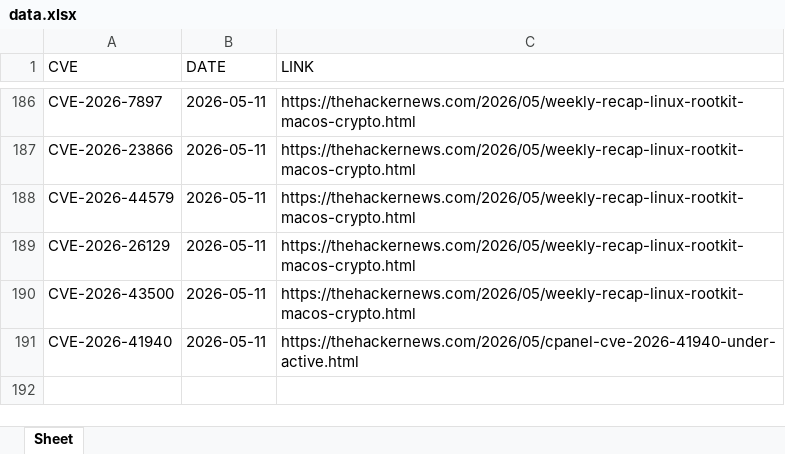
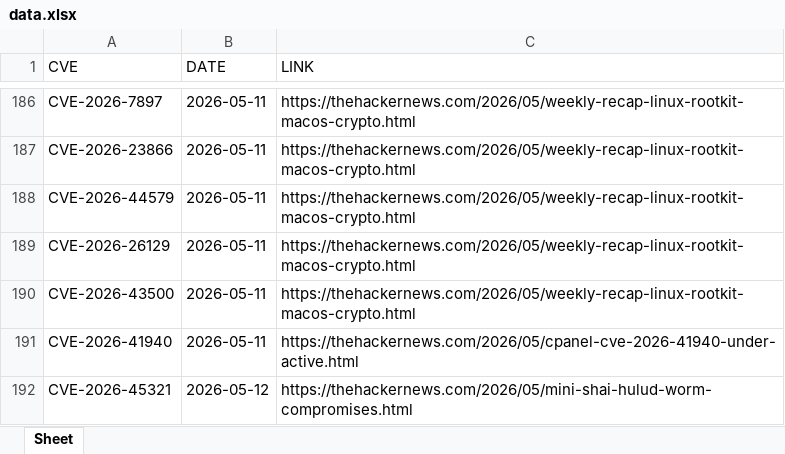
Before and after one commit to thanujbtech-lgtm/hackernews_cve, an Excel workbook: data.xlsx, sheet Sheet, drawn as a sheet; only a part is shown, gaps mark what is left out; values as stored, in another font and other column widths than the file's, no borders; the diff names each change by its address in the sheet, - before the commit and + after, or states it on an @@ line.

```diff
--- a/data.xlsx (sheet Sheet)
+++ b/data.xlsx (sheet Sheet)
+row 192: CVE-2026-45321 | 2026-05-12 | https://thehackernews.com/2026/05/mini-shai-hulud-worm-compromises.html
```
